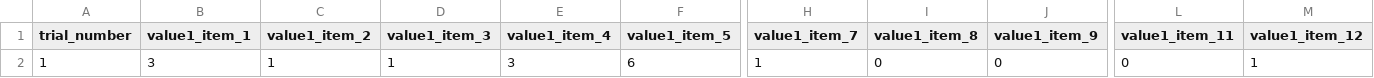
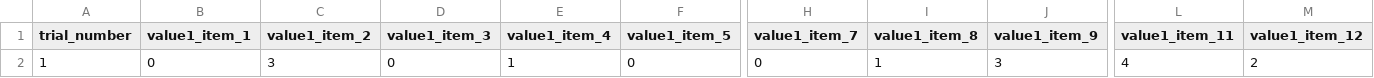
Before and after one commit to ilyaszuh/Knapsack, a CSV file: data/test_data_n20_exp5_clean.csv (was multiobjective-main/data/test_data_n20_exp5_clean.csv), drawn as a sheet; only a part is shown, gaps mark what is left out; the diff covers the shown part only; the diff names each change by its address in the sheet, - before the commit and + after, or states it on an @@ line.

```diff
--- a/multiobjective-main/data/test_data_n20_exp5_clean.csv
+++ b/data/test_data_n20_exp5_clean.csv
-B2 (value1_item_1): 3
+B2 (value1_item_1): 0
-C2 (value1_item_2): 1
+C2 (value1_item_2): 3
-D2 (value1_item_3): 1
+D2 (value1_item_3): 0
-E2 (value1_item_4): 3
+E2 (value1_item_4): 1
-F2 (value1_item_5): 6
+F2 (value1_item_5): 0
-H2 (value1_item_7): 1
+H2 (value1_item_7): 0
-I2 (value1_item_8): 0
+I2 (value1_item_8): 1
-J2 (value1_item_9): 0
+J2 (value1_item_9): 3
-L2 (value1_item_11): 0
+L2 (value1_item_11): 4
-M2 (value1_item_12): 1
+M2 (value1_item_12): 2
```
Also changed, not shown: 52 edited cells elsewhere in this file, 2 other files.
